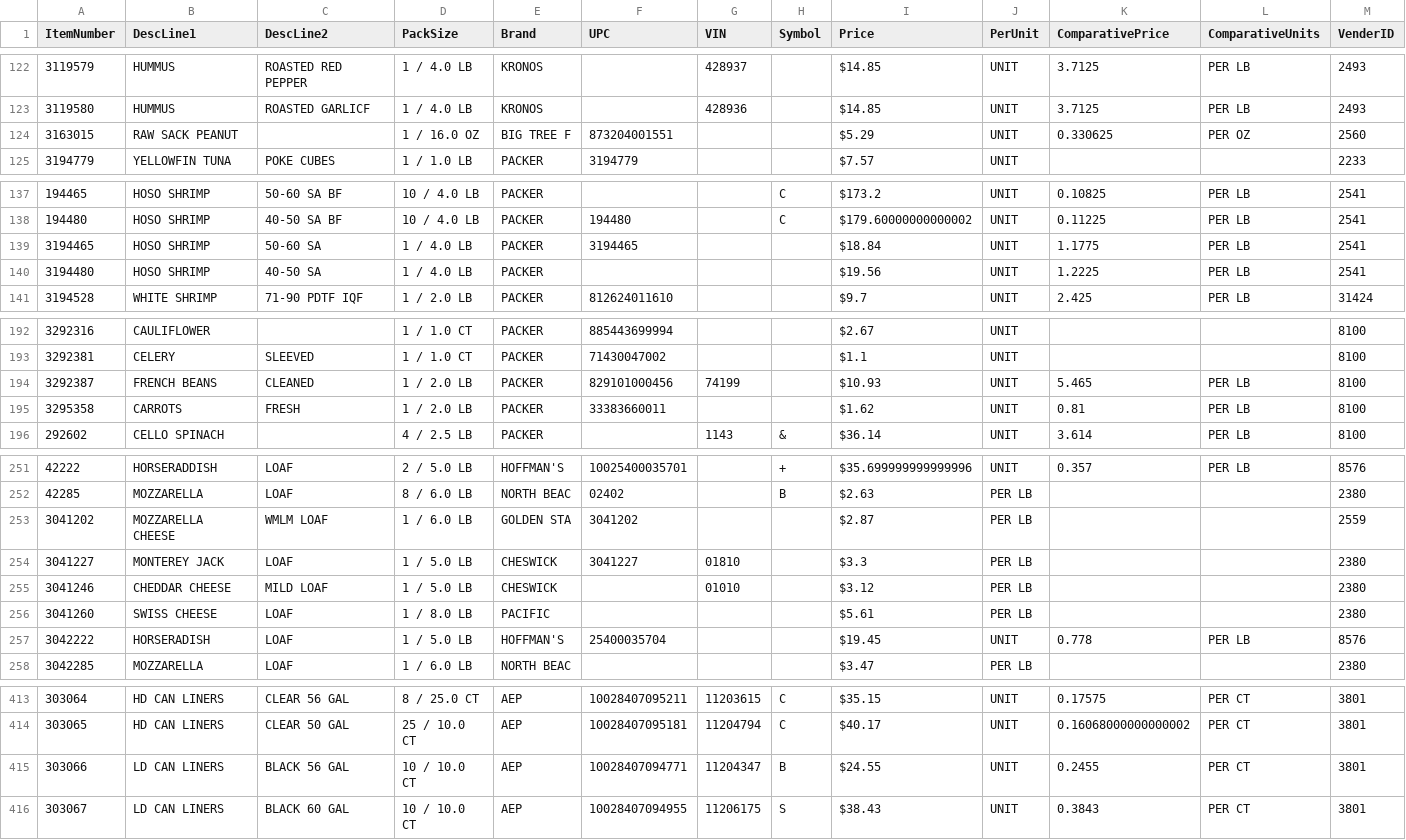
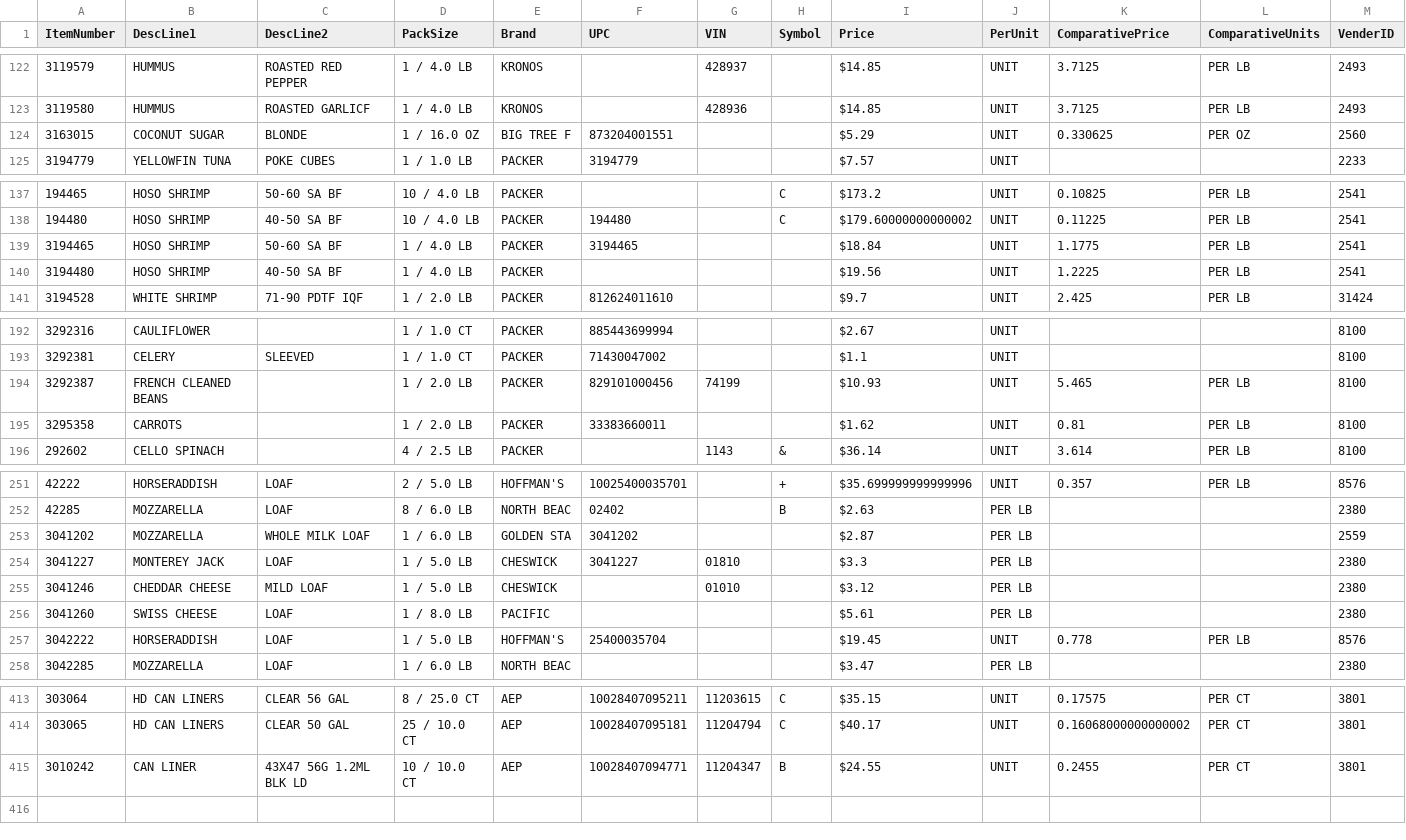
Before and after one commit to jtaki/Tag_it, a CSV file: data/tags_to_print.csv, drawn as a sheet; only a part is shown, gaps mark what is left out; the diff covers the shown part only.

```diff
--- a/data/tags_to_print.csv
+++ b/data/tags_to_print.csv
@@ -123,3 +123,3 @@ ItemNumber,DescLine1,DescLine2,PackSize,Brand,UPC,VIN,Symbol,Price,PerUnit,Compa
 3119580,HUMMUS,ROASTED GARLICF,1 / 4.0 LB,KRONOS,"",428936,"",$14.85,UNIT,3.7125,PER LB,2493
-3163015,RAW SACK PEANUT,"",1 / 16.0 OZ,BIG TREE F,873204001551,"","",$5.29,UNIT,0.330625,PER OZ,2560
+3163015,COCONUT SUGAR,BLONDE,1 / 16.0 OZ,BIG TREE F,873204001551,"","",$5.29,UNIT,0.330625,PER OZ,2560
 3194779,YELLOWFIN TUNA,POKE CUBES,1 / 1.0 LB,PACKER,3194779,"","",$7.57,UNIT,,,2233
@@ -138,4 +138,4 @@ ItemNumber,DescLine1,DescLine2,PackSize,Brand,UPC,VIN,Symbol,Price,PerUnit,Compa
 194480,HOSO SHRIMP,40-50 SA  BF,10 / 4.0 LB,PACKER,194480,"",C,$179.60000000000002,UNIT,0.11225,PER LB,2541
-3194465,HOSO SHRIMP,50-60 SA,1 / 4.0 LB,PACKER,3194465,"","",$18.84,UNIT,1.1775,PER LB,2541
-3194480,HOSO SHRIMP,40-50 SA,1 / 4.0 LB,PACKER,"","","",$19.56,UNIT,1.2225,PER LB,2541
+3194465,HOSO SHRIMP,50-60 SA BF,1 / 4.0 LB,PACKER,3194465,"","",$18.84,UNIT,1.1775,PER LB,2541
+3194480,HOSO SHRIMP,40-50 SA  BF,1 / 4.0 LB,PACKER,"","","",$19.56,UNIT,1.2225,PER LB,2541
 3194528,WHITE SHRIMP,71-90 PDTF IQF,1 / 2.0 LB,PACKER,812624011610,"","",$9.7,UNIT,2.425,PER LB,31424
@@ -194,3 +194,3 @@ ItemNumber,DescLine1,DescLine2,PackSize,Brand,UPC,VIN,Symbol,Price,PerUnit,Compa
-3292387,FRENCH BEANS,CLEANED,1 / 2.0 LB,PACKER,829101000456,74199,"",$10.93,UNIT,5.465,PER LB,8100
-3295358,CARROTS,FRESH,1 / 2.0 LB,PACKER,33383660011,"","",$1.62,UNIT,0.81,PER LB,8100
+3292387,FRENCH CLEANED BEANS,"",1 / 2.0 LB,PACKER,829101000456,74199,"",$10.93,UNIT,5.465,PER LB,8100
+3295358,CARROTS,"",1 / 2.0 LB,PACKER,33383660011,"","",$1.62,UNIT,0.81,PER LB,8100
 292602,CELLO SPINACH,"",4 / 2.5 LB,PACKER,"",1143,&,$36.14,UNIT,3.614,PER LB,8100
@@ -252,3 +252,3 @@ ItemNumber,DescLine1,DescLine2,PackSize,Brand,UPC,VIN,Symbol,Price,PerUnit,Compa
 42285,MOZZARELLA,LOAF,8 / 6.0 LB,NORTH BEAC,02402,"",B,$2.63,PER LB,,,2380
-3041202,MOZZARELLA CHEESE,WMLM LOAF,1 / 6.0 LB,GOLDEN STA,3041202,"","",$2.87,PER LB,,,2559
+3041202,MOZZARELLA,WHOLE MILK LOAF,1 / 6.0 LB,GOLDEN STA,3041202,"","",$2.87,PER LB,,,2559
 3041227,MONTEREY JACK,LOAF,1 / 5.0 LB,CHESWICK,3041227,01810,"",$3.3,PER LB,,,2380
@@ -256,2 +256,2 @@ ItemNumber,DescLine1,DescLine2,PackSize,Brand,UPC,VIN,Symbol,Price,PerUnit,Compa
 3041260,SWISS CHEESE,LOAF,1 / 8.0 LB,PACIFIC,"","","",$5.61,PER LB,,,2380
-3042222,HORSERADISH,LOAF,1 / 5.0 LB,HOFFMAN'S,25400035704,"","",$19.45,UNIT,0.778,PER LB,8576
+3042222,HORSERADDISH,LOAF,1 / 5.0 LB,HOFFMAN'S,25400035704,"","",$19.45,UNIT,0.778,PER LB,8576
@@ -414,3 +414,2 @@ ItemNumber,DescLine1,DescLine2,PackSize,Brand,UPC,VIN,Symbol,Price,PerUnit,Compa
 303065,HD CAN LINERS,CLEAR 50 GAL,25 / 10.0 CT,AEP,10028407095181,11204794,C,$40.17,UNIT,0.16068000000000002,PER CT,3801
-303066,LD CAN LINERS,BLACK 56 GAL,10 / 10.0 CT,AEP,10028407094771,11204347,B,$24.55,UNIT,0.2455,PER CT,3801
-303067,LD CAN LINERS,BLACK 60 GAL,10 / 10.0 CT,AEP,10028407094955,11206175,S,$38.43,UNIT,0.3843,PER CT,3801
+3010242,CAN LINER,43X47 56G 1.2ML BLK LD,10 / 10.0 CT,AEP,10028407094771,11204347,B,$24.55,UNIT,0.2455,PER CT,3801
```
Also changed, not shown: 13 edited cells elsewhere in this file, 5 other files.
